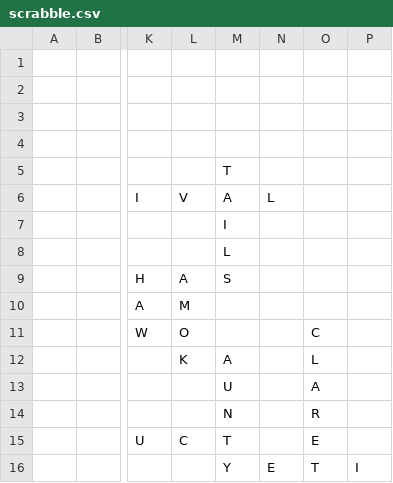
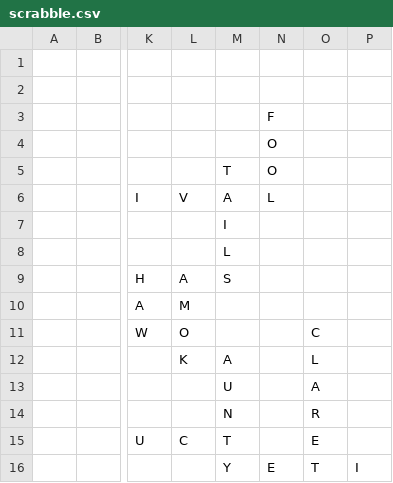
Before and after one commit to daflad/scrabble.nehpets.co.uk, a CSV file: scrabble.csv, drawn as a sheet; only a part is shown, gaps mark what is left out; the diff names each change by its address in the sheet, - before the commit and + after, or states it on an @@ line.

Commit message:
game updated

```diff
--- a/scrabble.csv
+++ b/scrabble.csv
-N3: (empty)
+N3: F
-N4:N5: (empty)
+N4:N5: O
```
